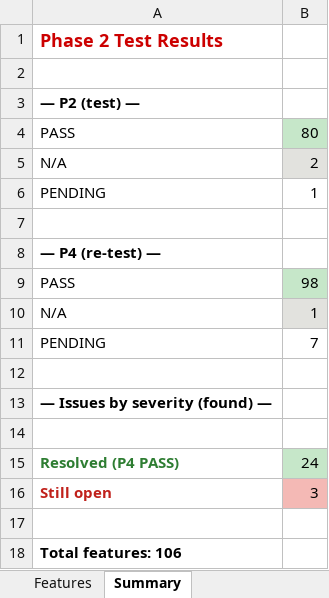
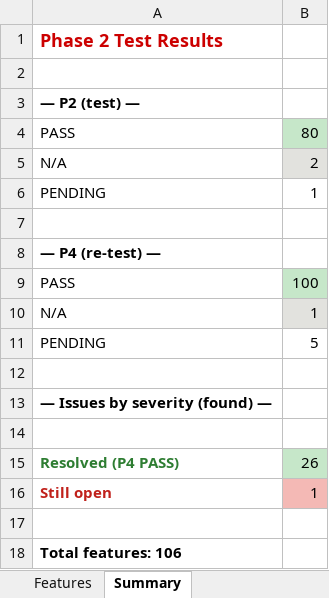
Before and after one commit to tdexterjakes-ops/imjustdex.com, an Excel workbook: audit/imjustdex-feature-audit.xlsx, sheet Summary, drawn as a sheet; values as stored, in another font and other column widths than the file's, no borders; the diff names each change by its address in the sheet, - before the commit and + after, or states it on an @@ line.

```diff
--- a/audit/imjustdex-feature-audit.xlsx (sheet Summary)
+++ b/audit/imjustdex-feature-audit.xlsx (sheet Summary)
-B9: 98
+B9: 100
-B11: 7
+B11: 5
-B15: 24
+B15: 26
-B16: 3
+B16: 1
```
Also changed, not shown: sheet Features, 1 other file.
